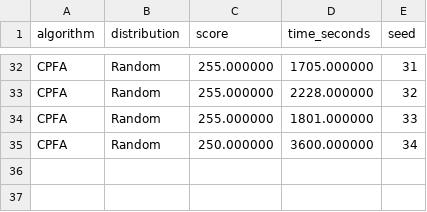
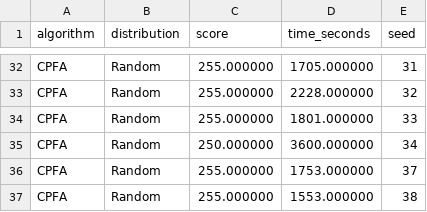
Before and after one commit to SaraMaHr/CPFA_AHCFA_Final_Project, a CSV file: CPFA_Base_ARGoS-main/results/final_project/endgame_phase_trials.csv, drawn as a sheet; only a part is shown, gaps mark what is left out; the diff names each change by its address in the sheet, - before the commit and + after, or states it on an @@ line.

```diff
--- a/CPFA_Base_ARGoS-main/results/final_project/endgame_phase_trials.csv
+++ b/CPFA_Base_ARGoS-main/results/final_project/endgame_phase_trials.csv
+row 36: CPFA | Random | 255.000000 | 1753.000000 | 37
+row 37: CPFA | Random | 255.000000 | 1553.000000 | 38
```
Also changed, not shown: CPFA_Base_ARGoS-main/results/final_project/collection_milestones.csv, 2 other files.
